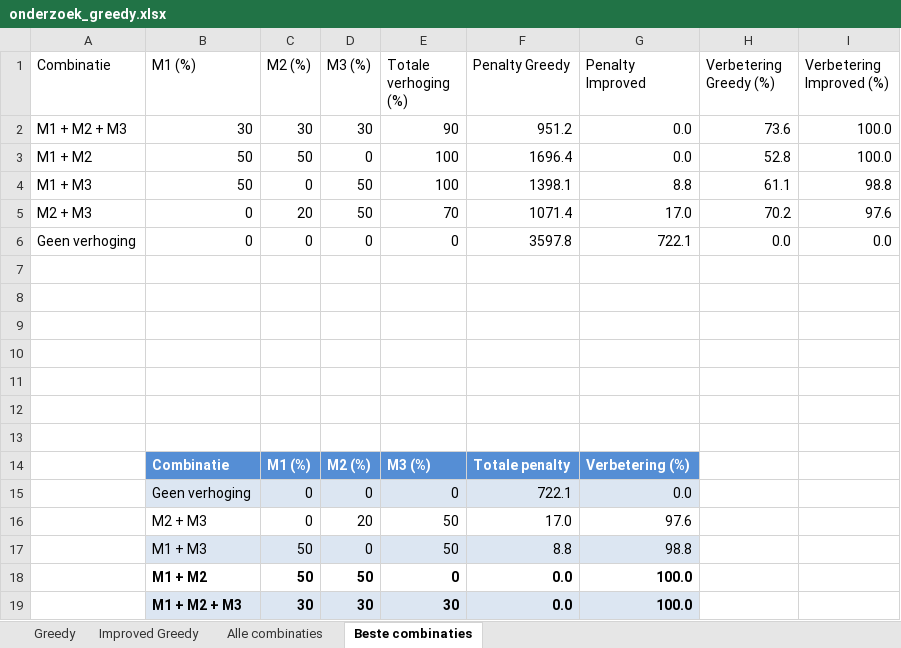
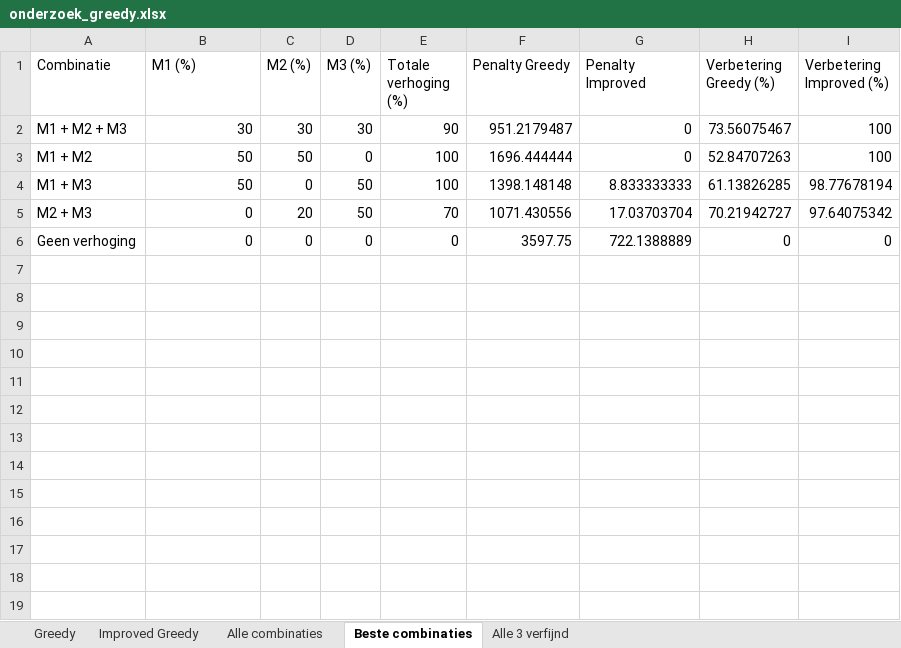
Before and after one commit to FeevanZoghel/OR5, an Excel workbook: onderzoek_greedy.xlsx, sheet Beste combinaties, drawn as a sheet; values as stored, in another font and other column widths than the file's, no borders; the diff names each change by its address in the sheet, - before the commit and + after, or states it on an @@ line.

```diff
--- a/onderzoek_greedy.xlsx (sheet Beste combinaties)
+++ b/onderzoek_greedy.xlsx (sheet Beste combinaties)
+sheet tab: Alle 3 verfijnd
-F2 (Penalty Greedy): 951.2
+F2 (Penalty Greedy): 951.2179487
-G2:G3 (Penalty Improved): 0.0
+G2:G3 (Penalty Improved): 0
-H2 (Verbetering Greedy (%)): 73.6
+H2 (Verbetering Greedy (%)): 73.56075467
-I2:I3 (Verbetering Improved (%)): 100.0
+I2:I3 (Verbetering Improved (%)): 100
-F3 (Penalty Greedy): 1696.4
+F3 (Penalty Greedy): 1696.444444
-H3 (Verbetering Greedy (%)): 52.8
+H3 (Verbetering Greedy (%)): 52.84707263
-F4 (Penalty Greedy): 1398.1
+F4 (Penalty Greedy): 1398.148148
-G4 (Penalty Improved): 8.8
+G4 (Penalty Improved): 8.833333333
-H4 (Verbetering Greedy (%)): 61.1
+H4 (Verbetering Greedy (%)): 61.13826285
-I4 (Verbetering Improved (%)): 98.8
+I4 (Verbetering Improved (%)): 98.77678194
-F5 (Penalty Greedy): 1071.4
+F5 (Penalty Greedy): 1071.430556
-G5 (Penalty Improved): 17.0
+G5 (Penalty Improved): 17.03703704
-H5 (Verbetering Greedy (%)): 70.2
+H5 (Verbetering Greedy (%)): 70.21942727
-I5 (Verbetering Improved (%)): 97.6
+I5 (Verbetering Improved (%)): 97.64075342
-F6 (Penalty Greedy): 3597.8
+F6 (Penalty Greedy): 3597.75
-G6 (Penalty Improved): 722.1
+G6 (Penalty Improved): 722.1388889
-H6 (Verbetering Greedy (%)): 0.0
+H6 (Verbetering Greedy (%)): 0
-I6 (Verbetering Improved (%)): 0.0
+I6 (Verbetering Improved (%)): 0
-row 7: (empty)
-row 8: (empty)
-row 9: (empty)
-row 10: (empty)
-row 11: (empty)
-row 12: (empty)
-row 13: (empty)
-row 14:  | Combinatie | M1 (%) | M2 (%) | M3 (%) | Totale penalty | Verbetering (%)
-row 15:  | Geen verhoging | 0 | 0 | 0 | 722.1 | 0.0
-row 16:  | M2 + M3 | 0 | 20 | 50 | 17.0 | 97.6
-row 17:  | M1 + M3 | 50 | 0 | 50 | 8.8 | 98.8
-row 18:  | M1 + M2 | 50 | 50 | 0 | 0.0 | 100.0
-row 19:  | M1 + M2 + M3 | 30 | 30 | 30 | 0.0 | 100.0
```
Also changed, not shown: sheet Improved Greedy, charts or pictures, 1 other file.
